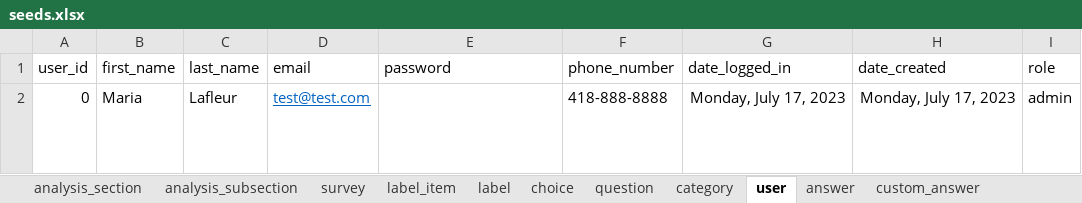
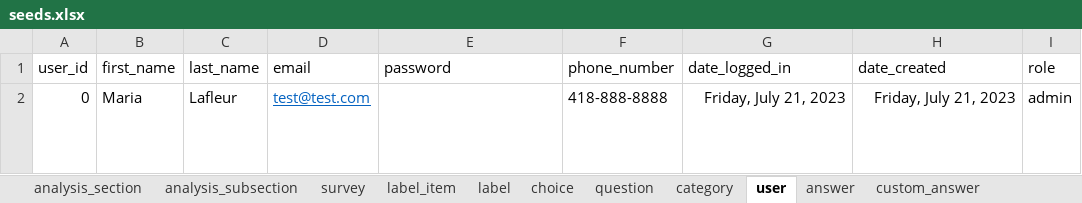
Before and after one commit to je-bert/e-barometre, an Excel workbook: flask-app/seeds.xlsx, sheet user, drawn as a sheet; long unchanged cells end in …; values as stored, in another font and other column widths than the file's, no borders; table styles not drawn; the diff names each change by its address in the sheet, - before the commit and + after, or states it on an @@ line.

```diff
--- a/flask-app/seeds.xlsx (sheet user)
+++ b/flask-app/seeds.xlsx (sheet user)
-G2 (date_logged_in): Monday, July 17, 2023
+G2 (date_logged_in): Friday, July 21, 2023
-H2 (date_created): Monday, July 17, 2023
+H2 (date_created): Friday, July 21, 2023
```
Also changed, not shown: sheet survey, sheet answer, sheet custom_answer, flask-app/Master_TEST_Barometre_230700a.xlsx, flask-app/master_results/0.xlsx, 37 other files.
